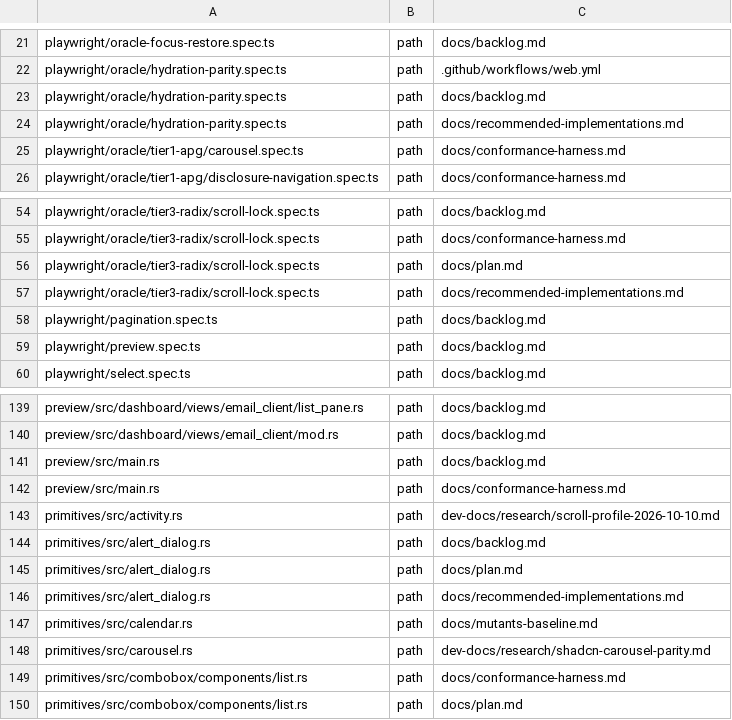
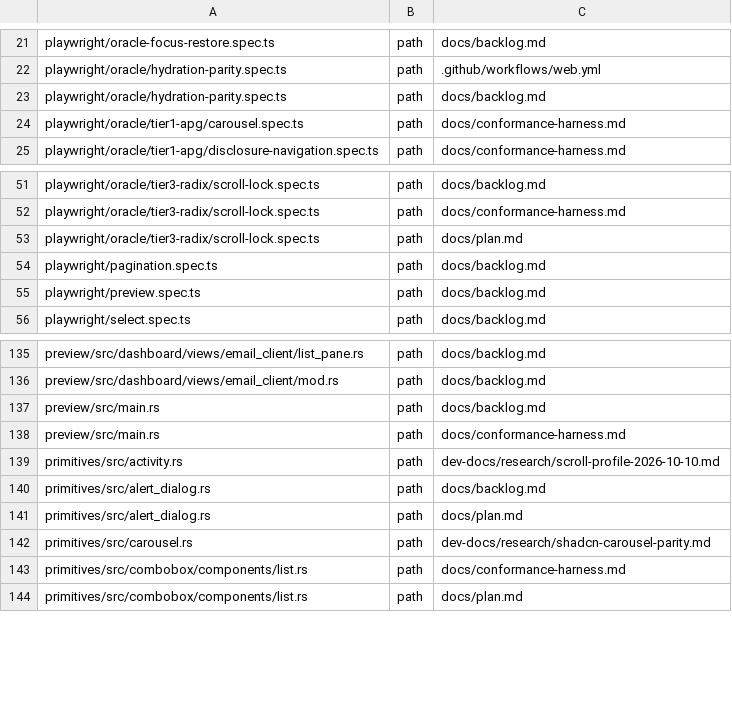
Before and after one commit to MentalGear/shadcn-dioxus, a TSV file: scripts/check-comment-refs.baseline.tsv, drawn as a sheet; only a part is shown, gaps mark what is left out; the diff covers the shown part only; the diff names each change by its address in the sheet, - before the commit and + after, or states it on an @@ line.

```diff
--- a/scripts/check-comment-refs.baseline.tsv
+++ b/scripts/check-comment-refs.baseline.tsv
-row 24: playwright/oracle/hydration-parity.spec.ts | path | docs/recommended-implementations.md
-row 57: playwright/oracle/tier3-radix/scroll-lock.spec.ts | path | docs/recommended-implementations.md
-row 146: primitives/src/alert_dialog.rs | path | docs/recommended-implementations.md
-row 147: primitives/src/calendar.rs | path | docs/mutants-baseline.md
```
Also changed, not shown: 16 removed rows elsewhere in this file, 47 other files.
